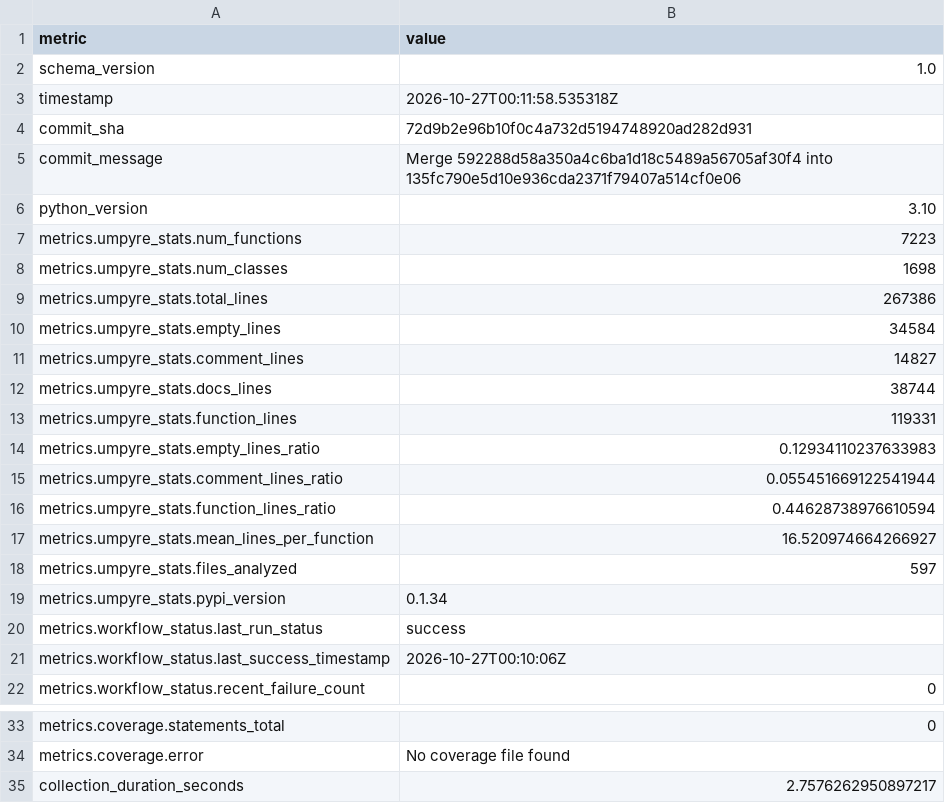
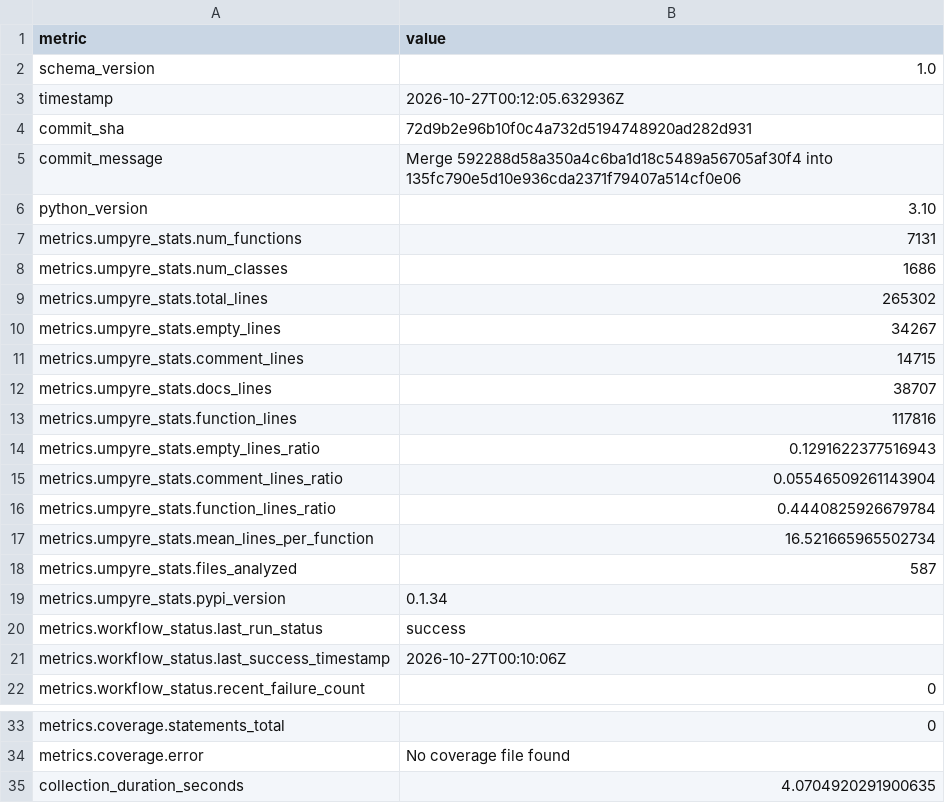
Before and after one commit to i2mint/xdol, a CSV file: metrics.csv, drawn as a sheet; only a part is shown, gaps mark what is left out.

Commit message:
Update metrics for 72d9b2e

```diff
--- a/metrics.csv
+++ b/metrics.csv
@@ -2,3 +2,3 @@ metric,value
 schema_version,1.0
-timestamp,2026-10-27T00:11:58.535318Z
+timestamp,2026-10-27T00:12:05.632936Z
 commit_sha,72d9b2e96b10f0c4a732d5194748920ad282d931
@@ -6,14 +6,14 @@ commit_message,Merge 592288d58a350a4c6ba1d18c5489a56705af30f4 into 135fc790e5d10
 python_version,3.10
-metrics.umpyre_stats.num_functions,7223
-metrics.umpyre_stats.num_classes,1698
-metrics.umpyre_stats.total_lines,267386
-metrics.umpyre_stats.empty_lines,34584
-metrics.umpyre_stats.comment_lines,14827
-metrics.umpyre_stats.docs_lines,38744
-metrics.umpyre_stats.function_lines,119331
-metrics.umpyre_stats.empty_lines_ratio,0.12934110237633983
-metrics.umpyre_stats.comment_lines_ratio,0.055451669122541944
-metrics.umpyre_stats.function_lines_ratio,0.44628738976610594
-metrics.umpyre_stats.mean_lines_per_function,16.520974664266927
-metrics.umpyre_stats.files_analyzed,597
+metrics.umpyre_stats.num_functions,7131
+metrics.umpyre_stats.num_classes,1686
+metrics.umpyre_stats.total_lines,265302
+metrics.umpyre_stats.empty_lines,34267
+metrics.umpyre_stats.comment_lines,14715
+metrics.umpyre_stats.docs_lines,38707
+metrics.umpyre_stats.function_lines,117816
+metrics.umpyre_stats.empty_lines_ratio,0.1291622377516943
+metrics.umpyre_stats.comment_lines_ratio,0.05546509261143904
+metrics.umpyre_stats.function_lines_ratio,0.4440825926679784
+metrics.umpyre_stats.mean_lines_per_function,16.521665965502734
+metrics.umpyre_stats.files_analyzed,587
 metrics.umpyre_stats.pypi_version,0.1.34
@@ -38,2 +38,2 @@ metrics.coverage.statements_total,0
 metrics.coverage.error,No coverage file found
-collection_duration_seconds,2.7576262950897217
+collection_duration_seconds,4.0704920291900635
```
Also changed, not shown: 2 other files.
